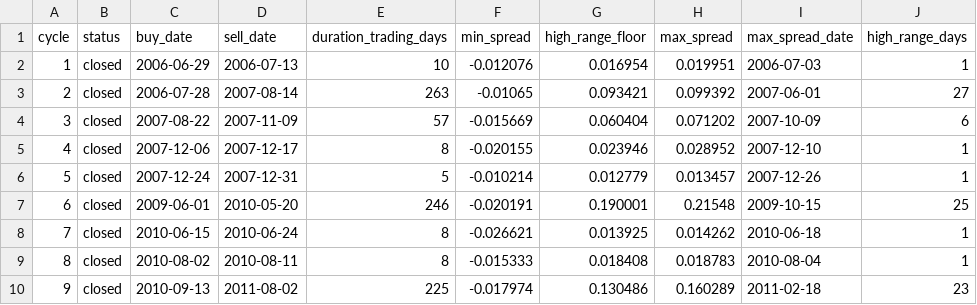
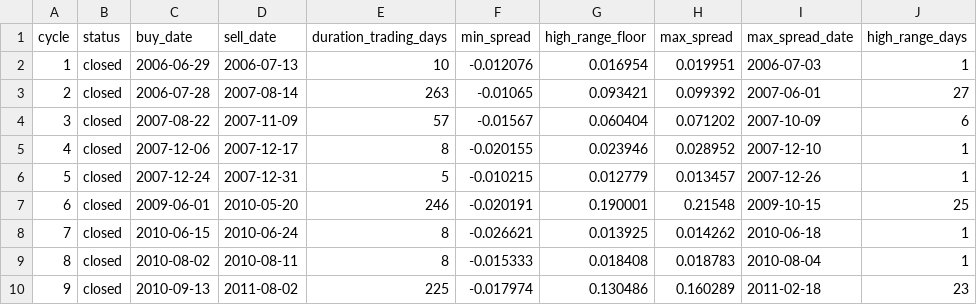
Before and after one commit to AIPeterLab/spy-sso-signal-desk, a CSV file: data/spread_cycles.csv, drawn as a sheet; only a part is shown; the diff covers the shown part only; the diff names each change by its address in the sheet, - before the commit and + after, or states it on an @@ line.

```diff
--- a/data/spread_cycles.csv
+++ b/data/spread_cycles.csv
-F4 (min_spread): -0.015669
+F4 (min_spread): -0.01567
-F6 (min_spread): -0.010214
+F6 (min_spread): -0.010215
```
Also changed, not shown: 13 edited cells elsewhere in this file, data/calendar_cycles.csv, 2 other files.
